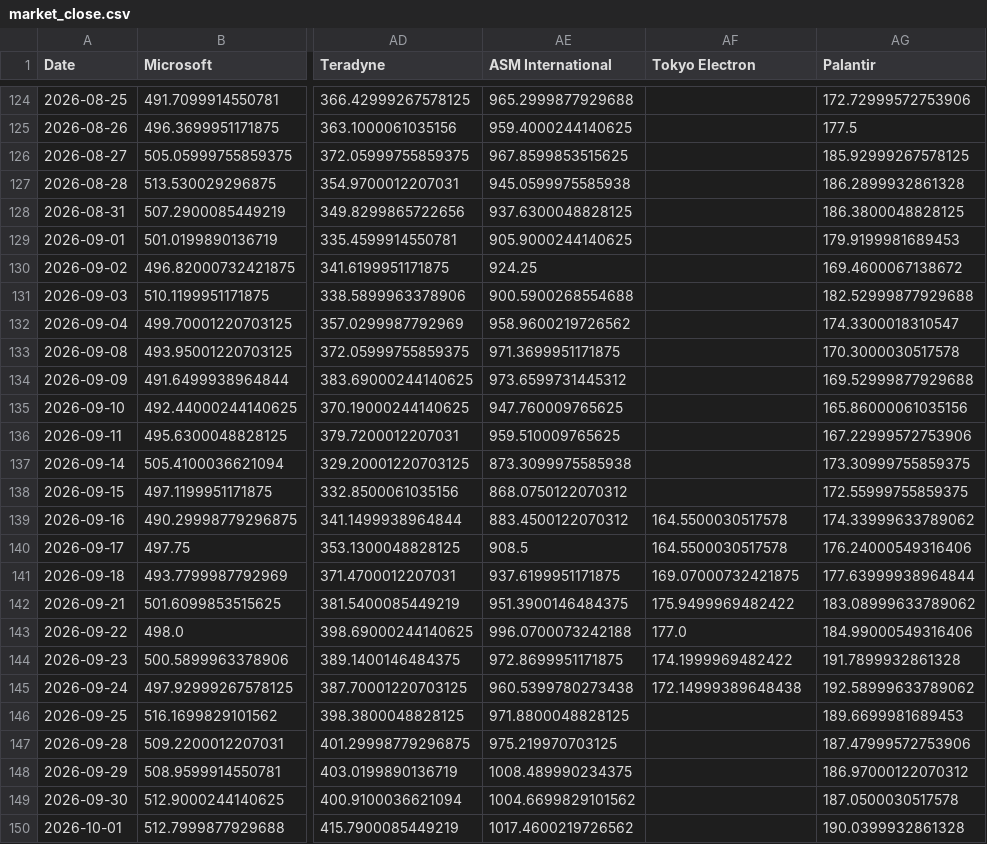
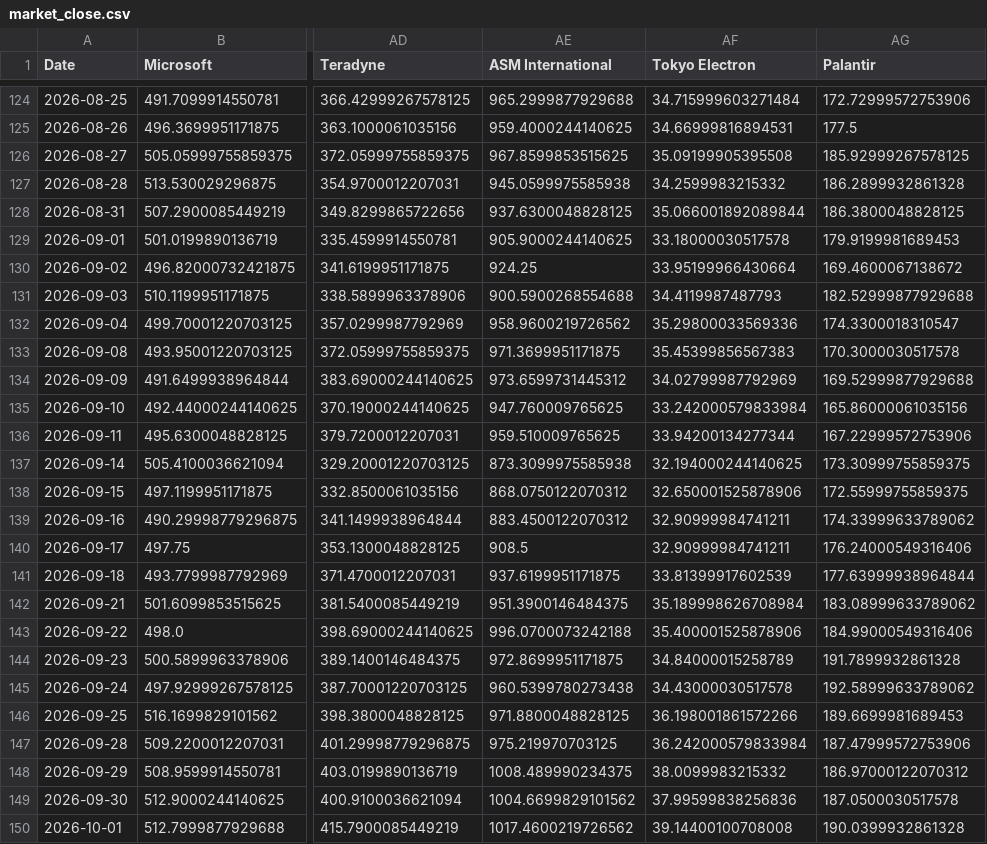
Before and after one commit to lemonca11/ai_invest_agent, a CSV file: data/market_close.csv, drawn as a sheet; only a part is shown, gaps mark what is left out; the diff covers the shown part only; the diff names each change by its address in the sheet, - before the commit and + after, or states it on an @@ line.

```diff
--- a/data/market_close.csv
+++ b/data/market_close.csv
-AF124 (Tokyo Electron): (empty)
+AF124 (Tokyo Electron): 34.715999603271484
-AF125 (Tokyo Electron): (empty)
+AF125 (Tokyo Electron): 34.66999816894531
-AF126 (Tokyo Electron): (empty)
+AF126 (Tokyo Electron): 35.09199905395508
-AF127 (Tokyo Electron): (empty)
+AF127 (Tokyo Electron): 34.2599983215332
-AF128 (Tokyo Electron): (empty)
+AF128 (Tokyo Electron): 35.066001892089844
-AF129 (Tokyo Electron): (empty)
+AF129 (Tokyo Electron): 33.18000030517578
-AF130 (Tokyo Electron): (empty)
+AF130 (Tokyo Electron): 33.95199966430664
-AF131 (Tokyo Electron): (empty)
+AF131 (Tokyo Electron): 34.4119987487793
-AF132 (Tokyo Electron): (empty)
+AF132 (Tokyo Electron): 35.29800033569336
-AF133 (Tokyo Electron): (empty)
+AF133 (Tokyo Electron): 35.45399856567383
-AF134 (Tokyo Electron): (empty)
+AF134 (Tokyo Electron): 34.02799987792969
-AF135 (Tokyo Electron): (empty)
+AF135 (Tokyo Electron): 33.242000579833984
-AF136 (Tokyo Electron): (empty)
+AF136 (Tokyo Electron): 33.94200134277344
-AF137 (Tokyo Electron): (empty)
+AF137 (Tokyo Electron): 32.194000244140625
-AF138 (Tokyo Electron): (empty)
+AF138 (Tokyo Electron): 32.650001525878906
-AF139:AF140 (Tokyo Electron): 164.5500030517578
+AF139:AF140 (Tokyo Electron): 32.90999984741211
-AF141 (Tokyo Electron): 169.07000732421875
+AF141 (Tokyo Electron): 33.81399917602539
-AF142 (Tokyo Electron): 175.9499969482422
+AF142 (Tokyo Electron): 35.189998626708984
-AF143 (Tokyo Electron): 177.0
+AF143 (Tokyo Electron): 35.400001525878906
-AF144 (Tokyo Electron): 174.1999969482422
+AF144 (Tokyo Electron): 34.84000015258789
-AF145 (Tokyo Electron): 172.14999389648438
+AF145 (Tokyo Electron): 34.43000030517578
-AF146 (Tokyo Electron): (empty)
+AF146 (Tokyo Electron): 36.198001861572266
-AF147 (Tokyo Electron): (empty)
+AF147 (Tokyo Electron): 36.242000579833984
-AF148 (Tokyo Electron): (empty)
+AF148 (Tokyo Electron): 38.0099983215332
-AF149 (Tokyo Electron): (empty)
+AF149 (Tokyo Electron): 37.99599838256836
-AF150 (Tokyo Electron): (empty)
+AF150 (Tokyo Electron): 39.14400100708008
```
Also changed, not shown: 1 added row and 29 edited cells elsewhere in this file, data/market_signals.csv, data/market_volume.csv, 4 other files.
